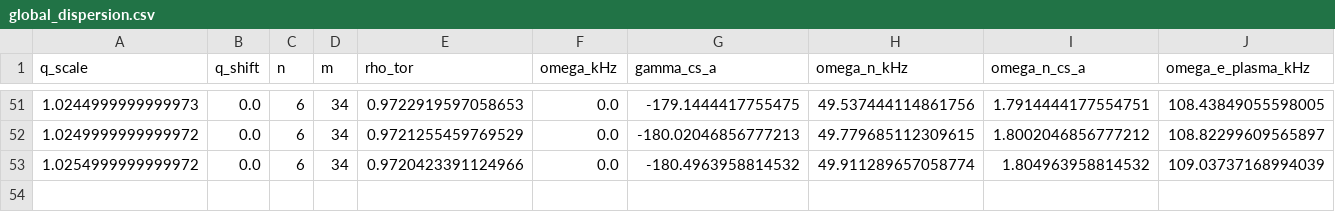
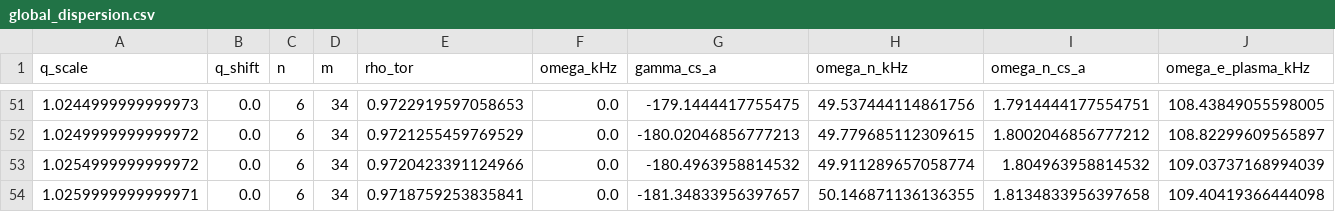
Before and after one commit to maxtcurie/SLiM, a CSV file: Output/global_dispersion.csv, drawn as a sheet; only a part is shown, gaps mark what is left out; rows hold the shown columns only; the diff names each change by its address in the sheet, - before the commit and + after, or states it on an @@ line.

```diff
--- a/Output/global_dispersion.csv
+++ b/Output/global_dispersion.csv
+row 54: 1.0259999999999971 | 0.0 | 6 | 34 | 0.9718759253835841 | 0.0 | -181.34833956397657 | 50.146871136136355 | 1.8134833956397658 | 109.40419366444098
```
Also changed, not shown: W_auto_log.csv, 1 other file.
